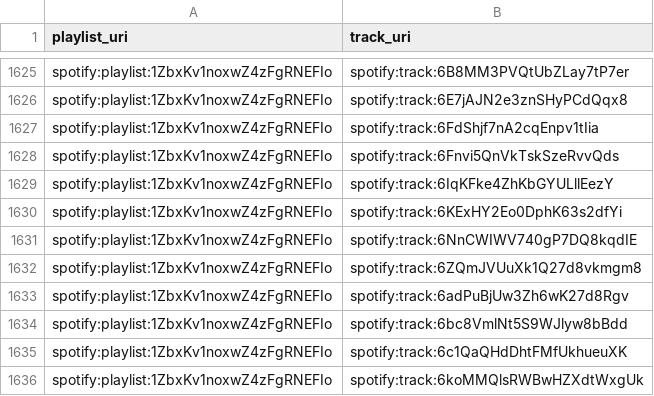
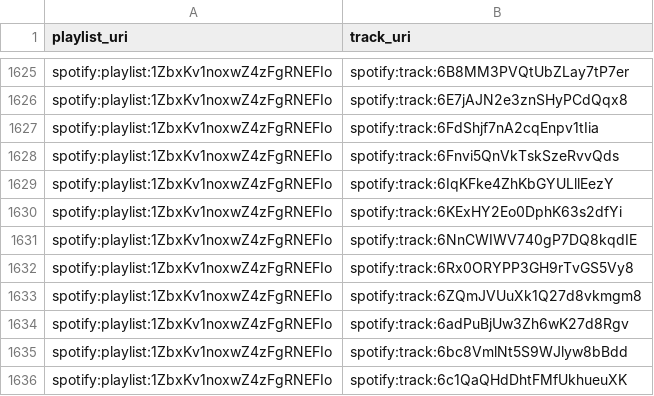
Before and after one commit to jbrown1618/spotify-stats-jbrown1618, a CSV file: data/playlist_track.csv, drawn as a sheet; only a part is shown, gaps mark what is left out; the shorter side is filled out with more unchanged rows; the diff names each change by its address in the sheet, - before the commit and + after, or states it on an @@ line.

```diff
--- a/data/playlist_track.csv
+++ b/data/playlist_track.csv
+row 1632: spotify:playlist:1ZbxKv1noxwZ4zFgRNEFIo | spotify:track:6Rx0ORYPP3GH9rTvGS5Vy8
```
Also changed, not shown: data/albums.csv, data/artist_genre.csv, 57 other files.
